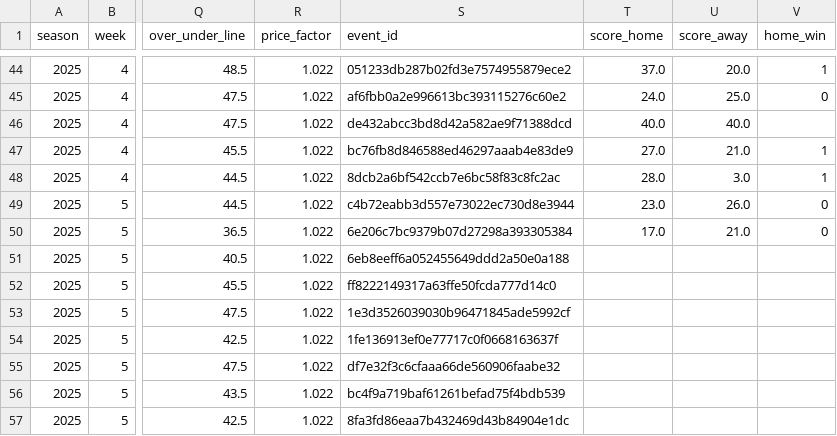
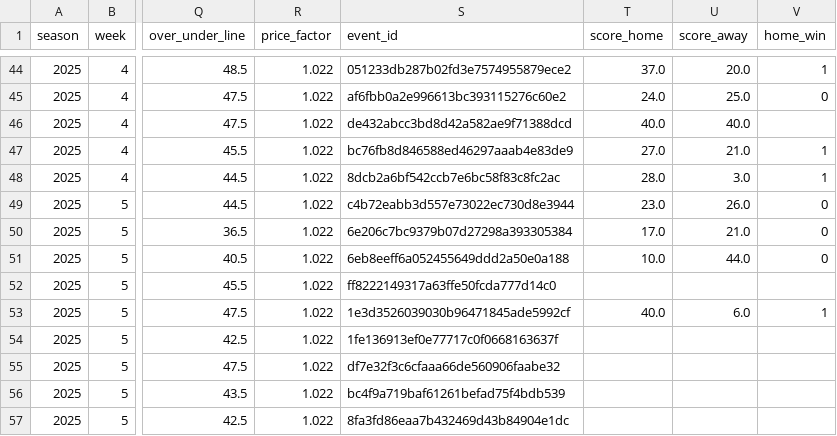
Before and after one commit to luisesantamaria/nfl-betting, a CSV file: data/live/odds.csv, drawn as a sheet; only a part is shown, gaps mark what is left out; the diff names each change by its address in the sheet, - before the commit and + after, or states it on an @@ line.

```diff
--- a/data/live/odds.csv
+++ b/data/live/odds.csv
-T51 (score_home): (empty)
+T51 (score_home): 10.0
-U51 (score_away): (empty)
+U51 (score_away): 44.0
-V51 (home_win): (empty)
+V51 (home_win): 0
-T53 (score_home): (empty)
+T53 (score_home): 40.0
-U53 (score_away): (empty)
+U53 (score_away): 6.0
-V53 (home_win): (empty)
+V53 (home_win): 1
```
